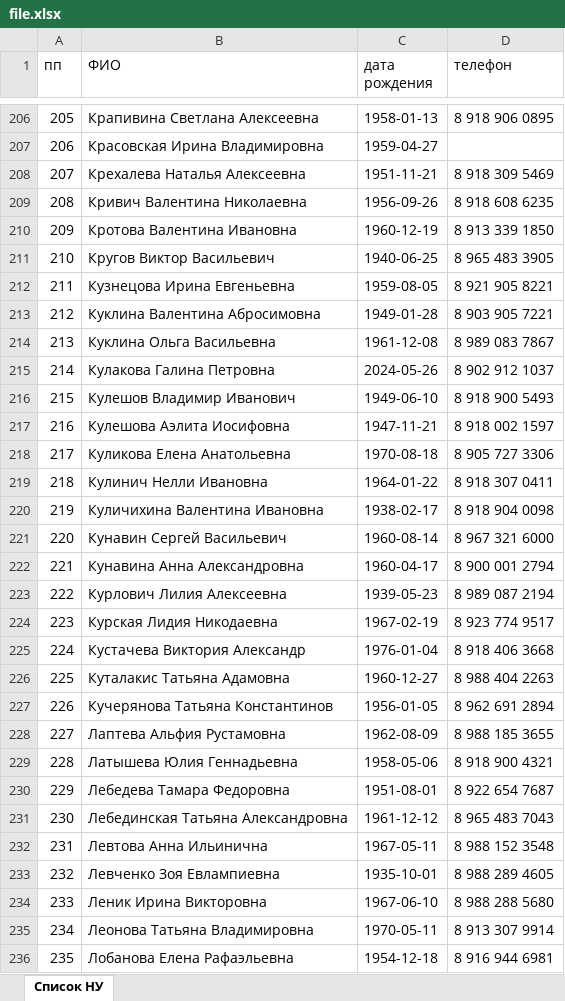
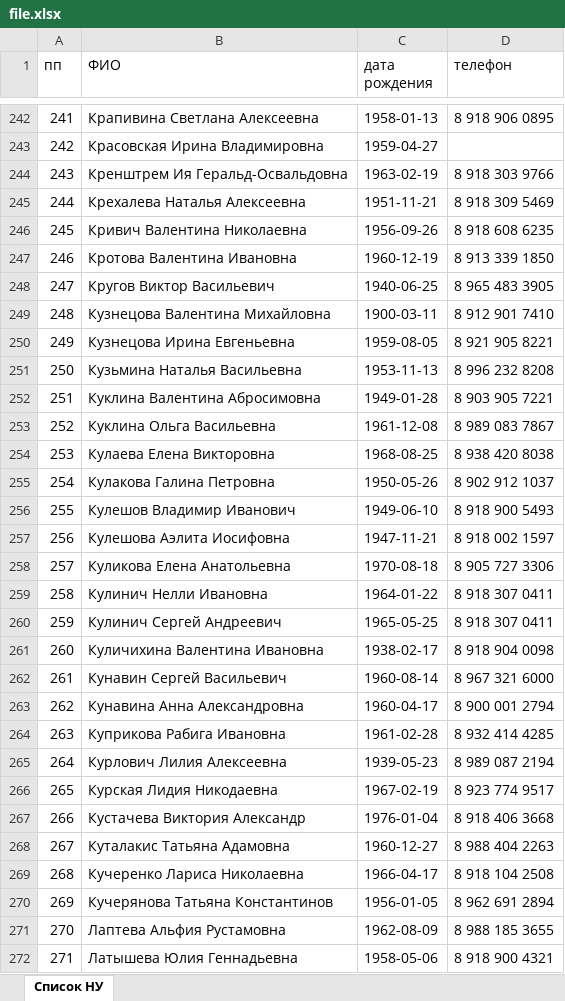
Before and after one commit to dizel007/sochi_univer, an Excel workbook: report/file.xlsx, sheet Список НУ, drawn as a sheet; only a part is shown, gaps mark what is left out; the shorter side is filled out with more unchanged rows; values as stored, in another font and other column widths than the file's, no borders; addresses are those after the commit; the diff covers the shown part only; the diff names each change by its address in the sheet, - before the commit and + after, or states it on an @@ line.

```diff
--- a/report/file.xlsx (sheet Список НУ)
+++ b/report/file.xlsx (sheet Список НУ)
@@ column A (пп) renumbered from row 7 down @@
+row 244: 243 | Кренштрем Ия Геральд-Освальдовна | 1963-02-19 | 8 918 303 9766
+row 249: 248 | Кузнецова Валентина Михайловна | 1900-03-11 | 8 912 901 7410
+row 251: 250 | Кузьмина Наталья Васильевна | 1953-11-13 | 8 996 232 8208
+row 254: 253 | Кулаева Елена Викторовна | 1968-08-25 | 8 938 420 8038
-C255 (дата рождения): 2024-05-26
+C255 (дата рождения): 1950-05-26
+row 260: 259 | Кулинич Сергей Андреевич | 1965-05-25 | 8 918 307 0411
+row 264: 263 | Куприкова Рабига Ивановна | 1961-02-28 | 8 932 414 4285
+row 269: 268 | Кучеренко Лариса Николаевна | 1966-04-17 | 8 918 104 2508
```
Also changed, not shown: 106 added rows, 17 removed rows and 15 edited cells elsewhere in this sheet, 15 other files.
